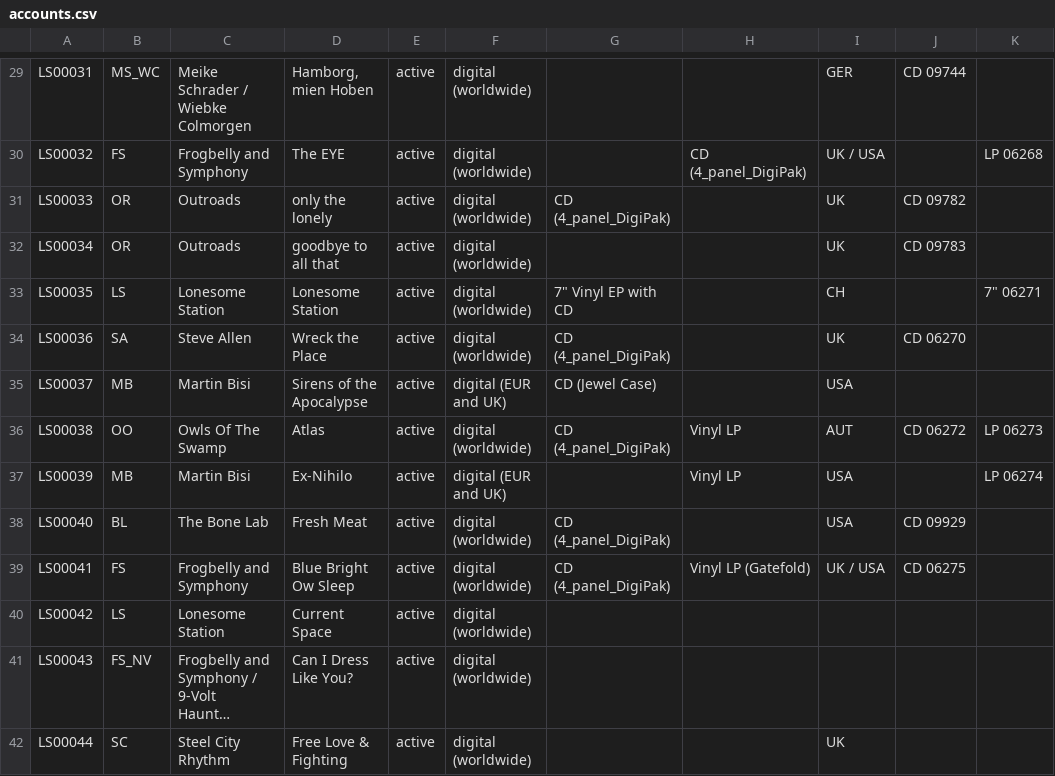
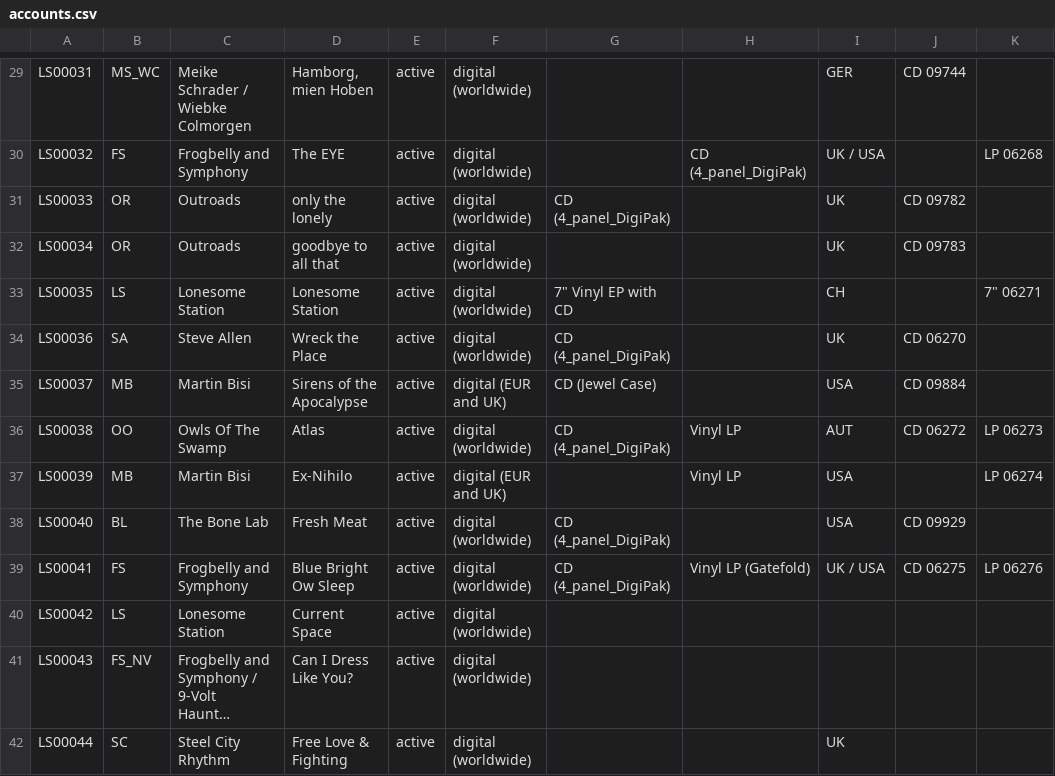
Before and after one commit to bholzman/labelshipper, a CSV file: etc/accounts.csv, drawn as a sheet; only a part is shown, gaps mark what is left out; long unchanged cells end in ….

```diff
--- a/etc/accounts.csv
+++ b/etc/accounts.csv
@@ -34,3 +34,3 @@ LS00035,LS,"Lonesome Station",Lonesome Station,active,digital (worldwide),7" Vin
 LS00036,SA,"Steve Allen",Wreck the Place,active,digital (worldwide),CD (4_panel_DigiPak),,UK,CD 06270,
-LS00037,MB,"Martin Bisi",Sirens of the Apocalypse,active,digital (EUR and UK),CD (Jewel Case),,USA,,
+LS00037,MB,"Martin Bisi",Sirens of the Apocalypse,active,digital (EUR and UK),CD (Jewel Case),,USA,CD 09884,
 LS00038,OO,"Owls Of The Swamp",Atlas,active,digital (worldwide),CD (4_panel_DigiPak),Vinyl LP,AUT,CD 06272,LP 06273
@@ -38,3 +38,3 @@ LS00039,MB,"Martin Bisi",Ex-Nihilo,active,digital (EUR and UK),,Vinyl LP,USA,,LP
 LS00040,BL,"The Bone Lab",Fresh Meat,active,digital (worldwide),CD (4_panel_DigiPak),,USA,CD 09929,
-LS00041,FS,"Frogbelly and Symphony",Blue Bright Ow Sleep,active,digital (worldwide),CD (4_panel_DigiPak),Vinyl LP (Gatefold),UK / USA,CD 06275,
+LS00041,FS,"Frogbelly and Symphony",Blue Bright Ow Sleep,active,digital (worldwide),CD (4_panel_DigiPak),Vinyl LP (Gatefold),UK / USA,CD 06275,LP 06276
 LS00042,LS,"Lonesome Station",Current Space,active,digital (worldwide),,,,,
```
Also changed, not shown: direct/2015-stock-correction.csv, 5 other files.
